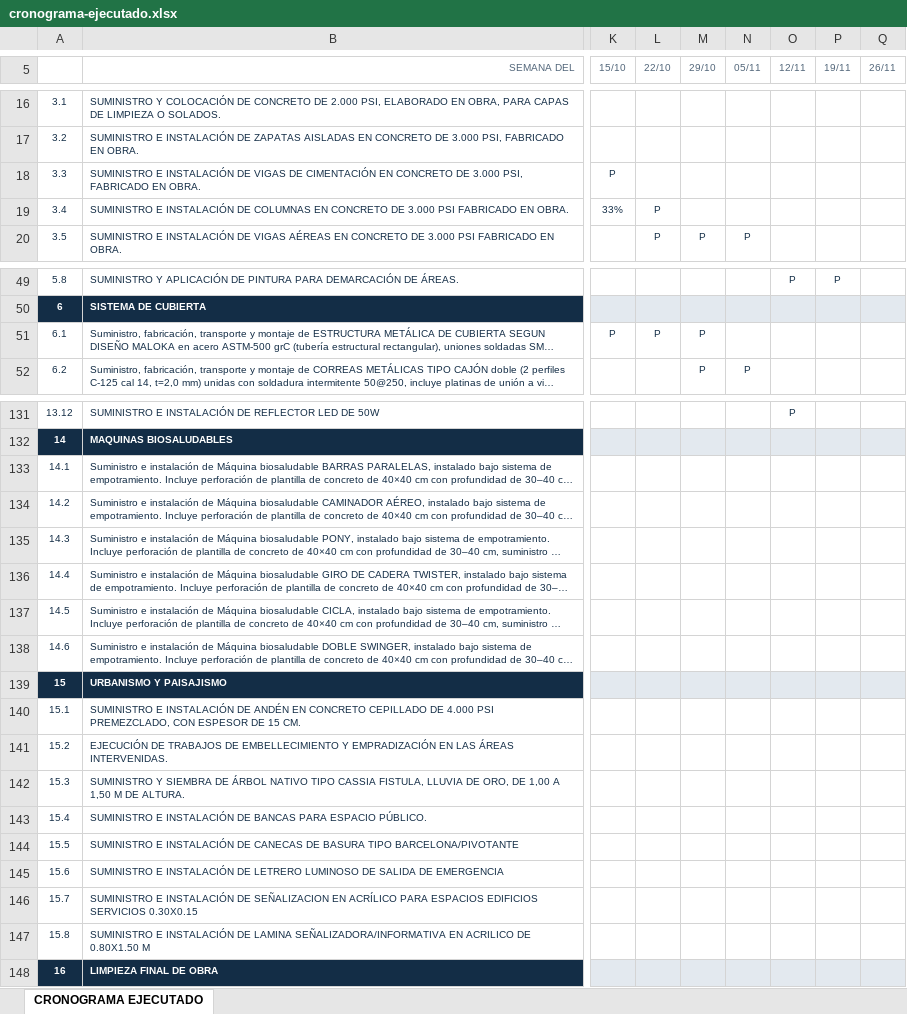
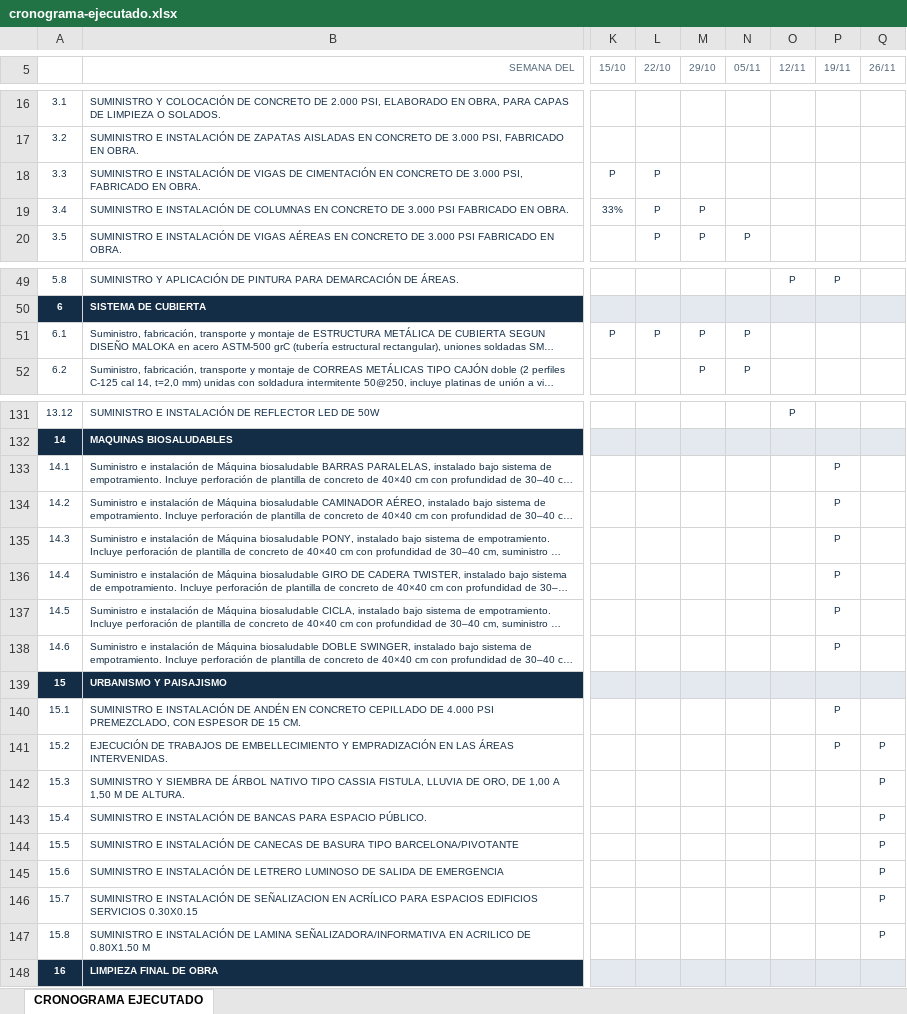
Before and after one commit to NicoQQ/NMH, an Excel workbook: seguimiento/ponedera-c9zxskjm/cronograma-ejecutado.xlsx, sheet CRONOGRAMA EJECUTADO, drawn as a sheet; only a part is shown, gaps mark what is left out; long unchanged cells end in …; values as stored, in another font and other column widths than the file's, no borders; conditional formats not drawn; the diff covers the shown part only; the diff names each change by its address in the sheet, - before the commit and + after, or states it on an @@ line.

```diff
--- a/seguimiento/ponedera-c9zxskjm/cronograma-ejecutado.xlsx (sheet CRONOGRAMA EJECUTADO)
+++ b/seguimiento/ponedera-c9zxskjm/cronograma-ejecutado.xlsx (sheet CRONOGRAMA EJECUTADO)
-L18 (22/10): (empty)
+L18 (22/10): P
-M19 (29/10): (empty)
+M19 (29/10): P
-N51 (05/11): (empty)
+N51 (05/11): P
-P133:P138 (19/11): (empty)
+P133:P138 (19/11): P
-P140:P141 (19/11): (empty)
+P140:P141 (19/11): P
-Q141:Q147 (26/11): (empty)
+Q141:Q147 (26/11): P
```
Also changed, not shown: 21 edited cells elsewhere in this sheet, seguimiento/baranoa-dsmc7tar/cronograma-ejecutado.xlsx, 6 other files.
